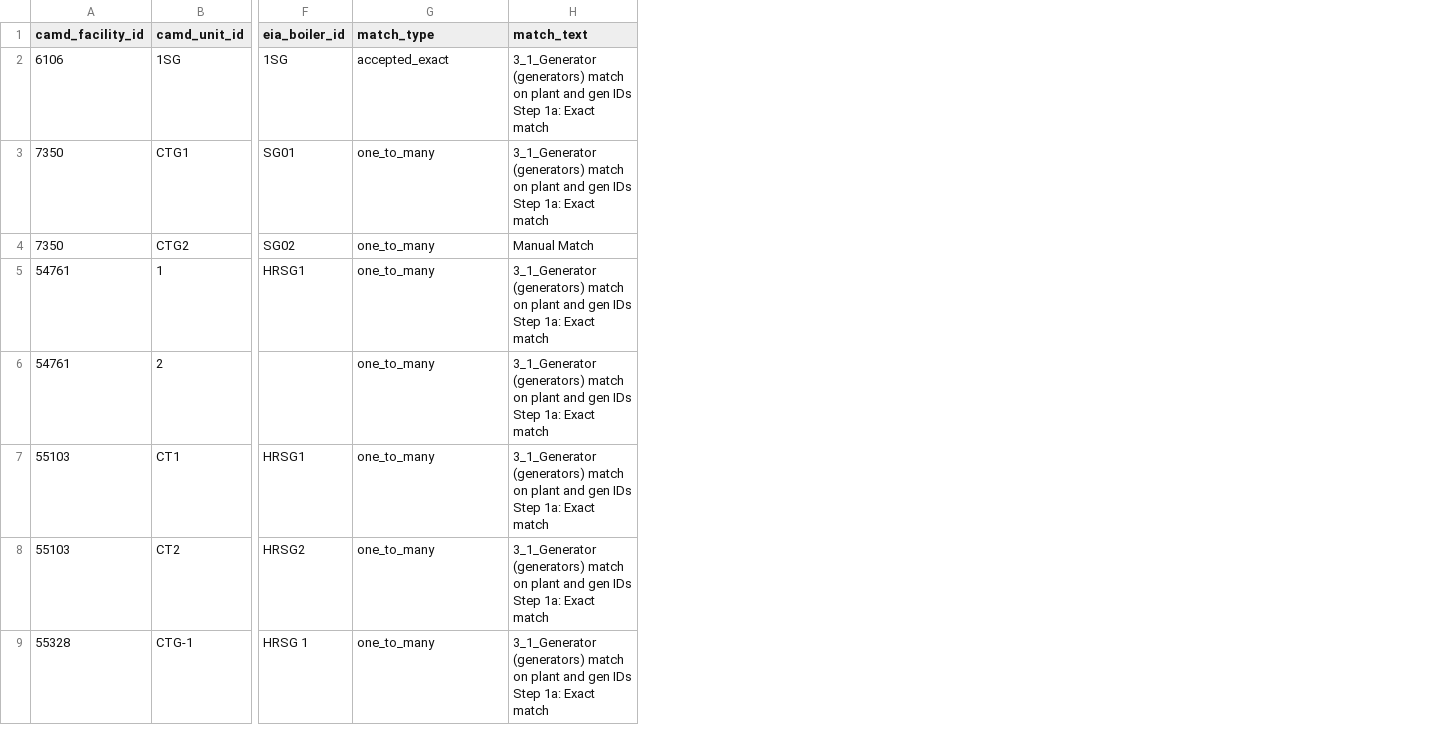
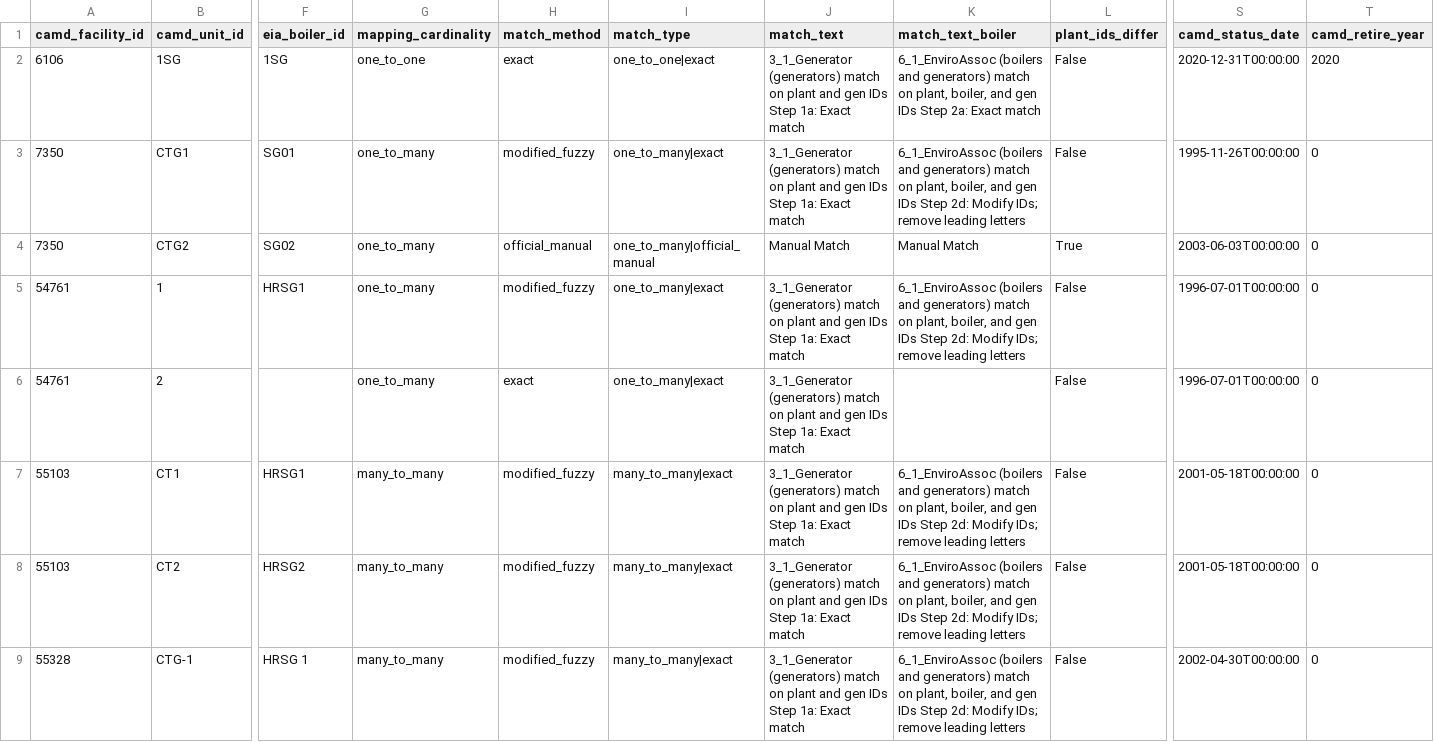
Before and after one commit to nicacevedo/data-center-externalities-modeling, a CSV file: Meta_Prineville_Oregon_v3/outputs/oregon_epa_eia_crosswalk_audit.csv, drawn as a sheet; only a part is shown, gaps mark what is left out; addresses are those after the commit; the diff covers the shown part only; the diff names each change by its address in the sheet, - before the commit and + after, or states it on an @@ line.

```diff
--- a/Meta_Prineville_Oregon_v3/outputs/oregon_epa_eia_crosswalk_audit.csv
+++ b/Meta_Prineville_Oregon_v3/outputs/oregon_epa_eia_crosswalk_audit.csv
+column G (mapping_cardinality), rows 2-9: one_to_one | one_to_many | one_to_many | one_to_many | one_to_many | many_to_many | many_to_many | many_to_many
+column H (match_method), rows 2-9: exact | modified_fuzzy | official_manual | modified_fuzzy | exact | modified_fuzzy | modified_fuzzy | modified_fuzzy
+column K (match_text_boiler), rows 2-9: 6_1_EnviroAssoc (boilers and generators) match on plant, boiler, and gen IDs Step 2a: Exact match | 6_1_EnviroAssoc (boilers and generators) match on plant, boiler, and gen IDs Step 2d: Modify IDs; remove leading letters | Manual Match | 6_1_EnviroAssoc (boilers and generators) match on plant, boiler, and gen IDs Step 2d: Modify IDs; remove leading letters |  | 6_1_EnviroAssoc (boilers and generators) match on plant, boiler, and gen IDs Step 2d: Modify IDs; remove leading letters | 6_1_EnviroAssoc (boilers and generators) match on plant, boiler, and gen IDs Step 2d: Modify IDs; remove leading letters | 6_1_EnviroAssoc (boilers and generators) match on plant, boiler, and gen IDs Step 2d: Modify IDs; remove leading letters
+column L (plant_ids_differ), rows 2-9: False | False | True | False | False | False | False | False
+column S (camd_status_date), rows 2-9: 2020-12-31T00:00:00 | 1995-11-26T00:00:00 | 2003-06-03T00:00:00 | 1996-07-01T00:00:00 | 1996-07-01T00:00:00 | 2001-05-18T00:00:00 | 2001-05-18T00:00:00 | 2002-04-30T00:00:00
+column T (camd_retire_year), rows 2-9: 2020 | 0 | 0 | 0 | 0 | 0 | 0 | 0
-I2 (match_type): accepted_exact
+I2 (match_type): one_to_one|exact
-I3 (match_type): one_to_many
+I3 (match_type): one_to_many|exact
-I4 (match_type): one_to_many
+I4 (match_type): one_to_many|official_manual
-I5:I6 (match_type): one_to_many
+I5:I6 (match_type): one_to_many|exact
-I7:I9 (match_type): one_to_many
+I7:I9 (match_type): many_to_many|exact
```
Also changed, not shown: 7 edited cells elsewhere in this file, Meta_Prineville_Oregon_v3/outputs/oregon_cooling_water_coverage_by_year.csv, Meta_Prineville_Oregon_v3/outputs/oregon_egrid_plant_consistency.csv, 11 other files.
